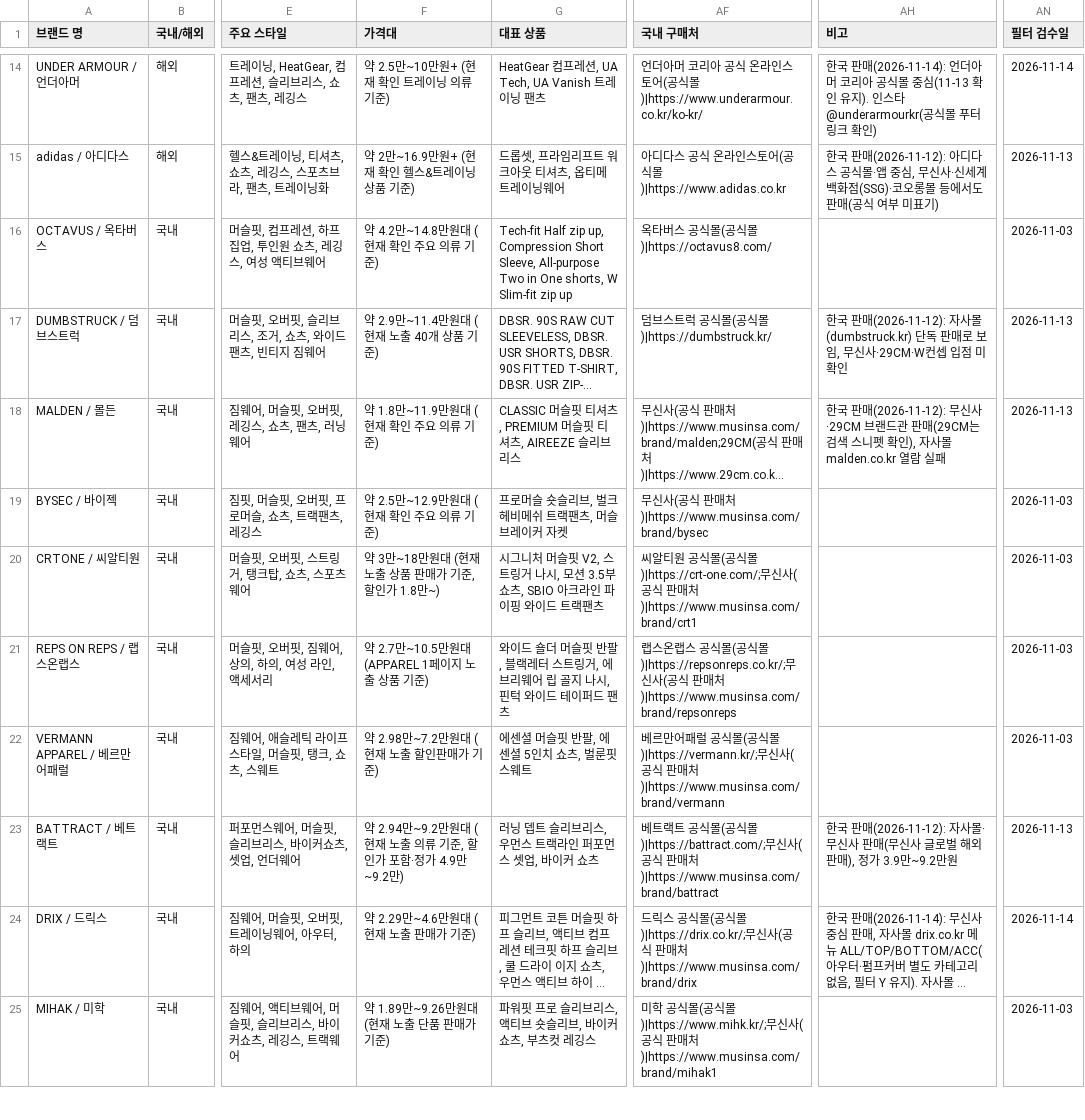
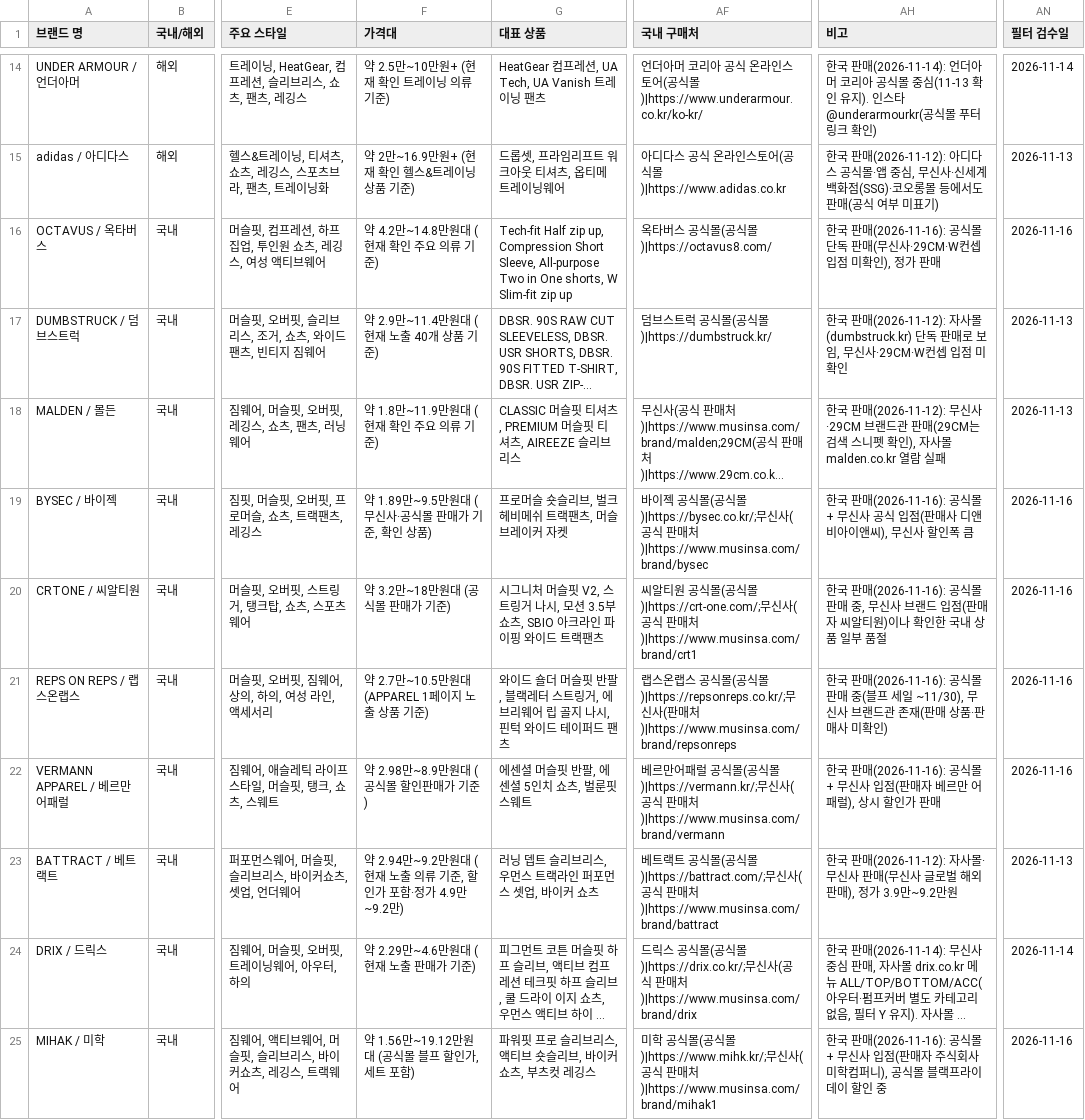
Before and after one commit to gymbasecamp/gymbasecamp-site, a CSV file: site/data/brands.csv, drawn as a sheet; only a part is shown, gaps mark what is left out; long unchanged cells end in …; the diff covers the shown part only; the diff names each change by its address in the sheet, - before the commit and + after, or states it on an @@ line.

```diff
--- a/site/data/brands.csv
+++ b/site/data/brands.csv
-AH16 (비고): (empty)
+AH16 (비고): 한국 판매(2026-11-16): 공식몰 단독 판매(무신사·29CM·W컨셉 입점 미확인), 정가 판매
-AN16 (필터 검수일): 2026-11-03
+AN16 (필터 검수일): 2026-11-16
-F19 (가격대): 약 2.5만~12.9만원대 (현재 확인 주요 의류 기준)
+F19 (가격대): 약 1.89만~9.5만원대 (무신사·공식몰 판매가 기준, 확인 상품)
-AF19 (국내 구매처): 무신…
+AF19 (국내 구매처): 바이젝 공식몰(공식몰)|https://bysec.co.kr/;무신…
-AH19 (비고): (empty)
+AH19 (비고): 한국 판매(2026-11-16): 공식몰 + 무신사 공식 입점(판매사 디앤비아이앤씨), 무신사 할인폭 큼
-AN19:AN22 (필터 검수일): 2026-11-03
+AN19:AN22 (필터 검수일): 2026-11-16
-F20 (가격대): 약 3만~18만원대 (현재 노출 상품 판매가 기준, 할인가 1.8만~)
+F20 (가격대): 약 3.2만~18만원대 (공식몰 판매가 기준)
-AH20 (비고): (empty)
+AH20 (비고): 한국 판매(2026-11-16): 공식몰 판매 중, 무신사 브랜드 입점(판매자 씨알티원)이나 확인한 국내 상품 일부 품절
-AF21 (국내 구매처): …사(공식 판매…
+AF21 (국내 구매처): …사(판매…
-AH21 (비고): (empty)
+AH21 (비고): 한국 판매(2026-11-16): 공식몰 판매 중(블프 세일 ~11/30), 무신사 브랜드관 존재(판매 상품·판매사 미확인)
-F22 (가격대): 약 2.98만~7.2만원대 (현재 노출 할인판매가 기준)
+F22 (가격대): 약 2.98만~8.9만원대 (공식몰 할인판매가 기준)
-AH22 (비고): (empty)
+AH22 (비고): 한국 판매(2026-11-16): 공식몰 + 무신사 입점(판매자 베르만 어패럴), 상시 할인가 판매
-F25 (가격대): 약 1.89만~9.26만원대 (현재 노출 단품 판매가 기준)
+F25 (가격대): 약 1.56만~19.12만원대 (공식몰 블프 할인가, 세트 포함)
-AH25 (비고): (empty)
+AH25 (비고): 한국 판매(2026-11-16): 공식몰 + 무신사 입점(판매자 주식회사 미학컴퍼니), 공식몰 블랙프라이데이 할인 중
-AN25 (필터 검수일): 2026-11-03
+AN25 (필터 검수일): 2026-11-16
```
Also changed, not shown: 41 edited cells elsewhere in this file, 1 other file.
